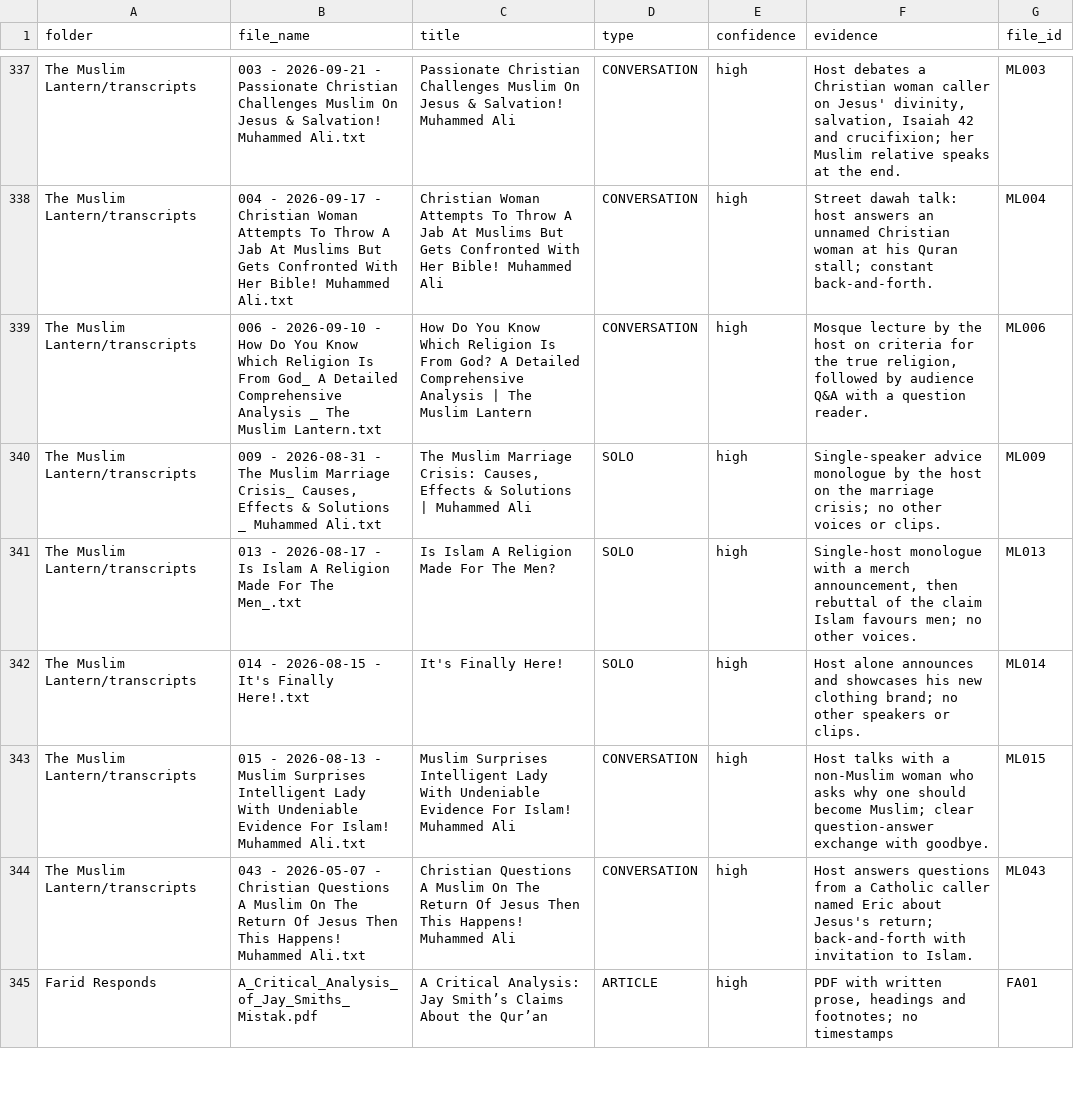
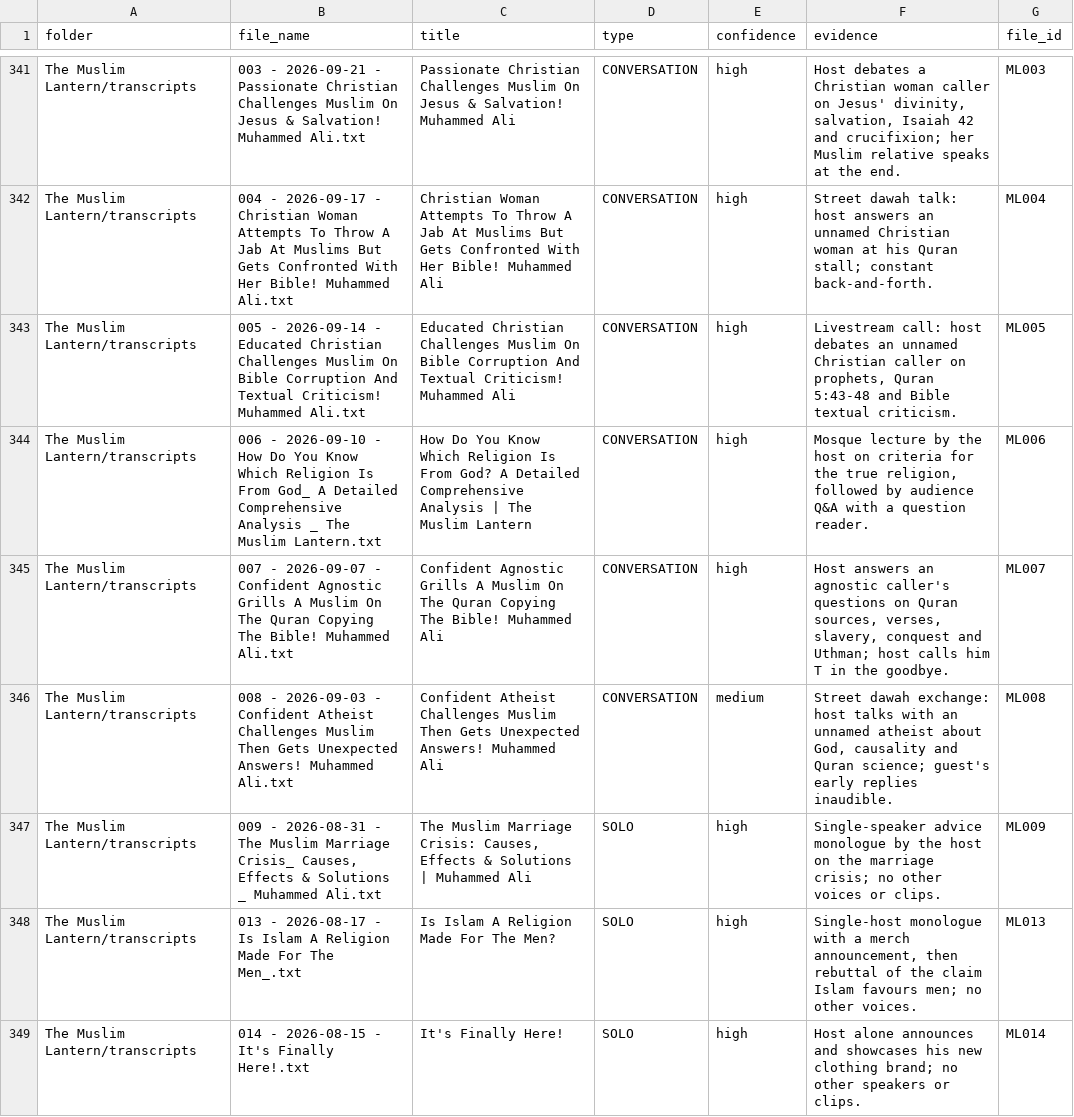
Before and after one commit to mahmoodgondalk-wq/dawah-book, a CSV file: output_final/work/classification.csv, drawn as a sheet; only a part is shown, gaps mark what is left out; the shorter side is filled out with more unchanged rows; the diff covers the shown part only; the diff names each change by its address in the sheet, - before the commit and + after, or states it on an @@ line.

```diff
--- a/output_final/work/classification.csv
+++ b/output_final/work/classification.csv
+row 343: The Muslim Lantern/transcripts | 005 - 2026-09-14 - Educated Christian Challenges Muslim On Bible Corruption And Textual Criticism! Muhammed Ali.txt | Educated Christian Challenges Muslim On Bible Corruption And Textual Criticism! Muhammed Ali | CONVERSATION | high | Livestream call: host debates an unnamed Christian caller on prophets, Quran 5:43-48 and Bible textual criticism. | ML005
+row 345: The Muslim Lantern/transcripts | 007 - 2026-09-07 - Confident Agnostic Grills A Muslim On The Quran Copying The Bible! Muhammed Ali.txt | Confident Agnostic Grills A Muslim On The Quran Copying The Bible! Muhammed Ali | CONVERSATION | high | Host answers an agnostic caller's questions on Quran sources, verses, slavery, conquest and Uthman; host calls him T in the goodbye. | ML007
+row 346: The Muslim Lantern/transcripts | 008 - 2026-09-03 - Confident Atheist Challenges Muslim Then Gets Unexpected Answers! Muhammed Ali.txt | Confident Atheist Challenges Muslim Then Gets Unexpected Answers! Muhammed Ali | CONVERSATION | medium | Street dawah exchange: host talks with an unnamed atheist about God, causality and Quran science; guest's early replies inaudible. | ML008
```
Also changed, not shown: 5 added rows elsewhere in this file, 17 other files.
